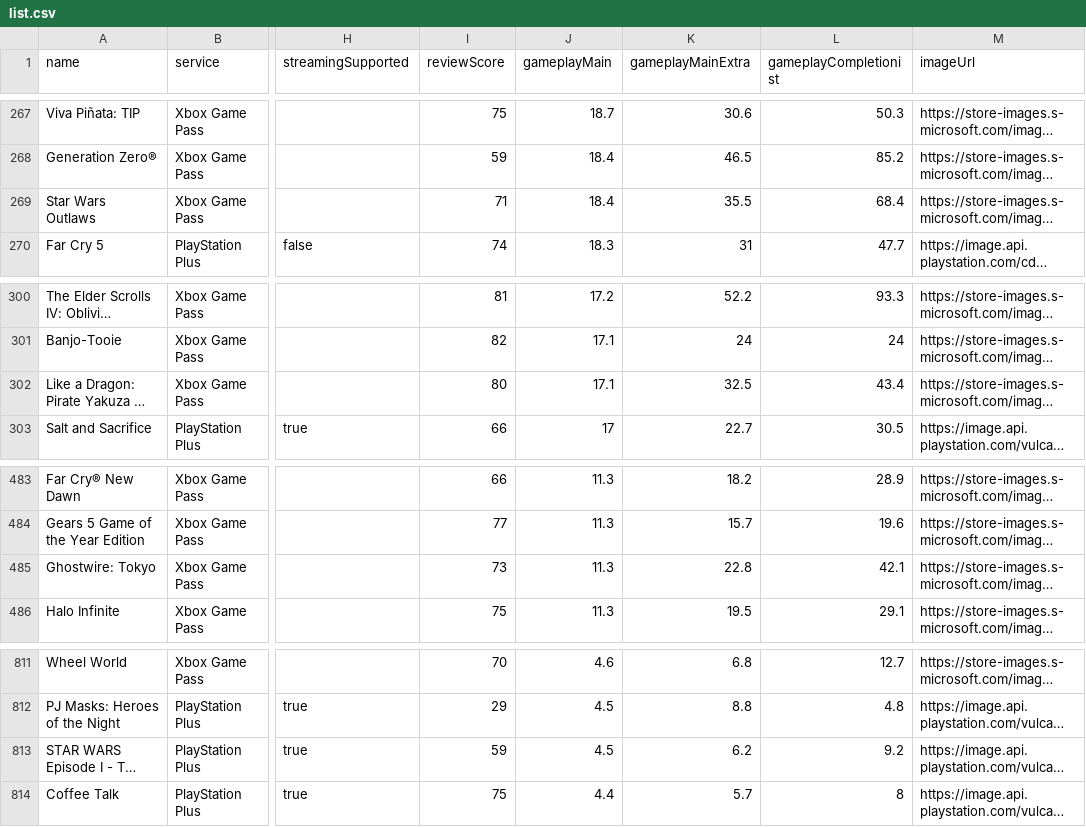
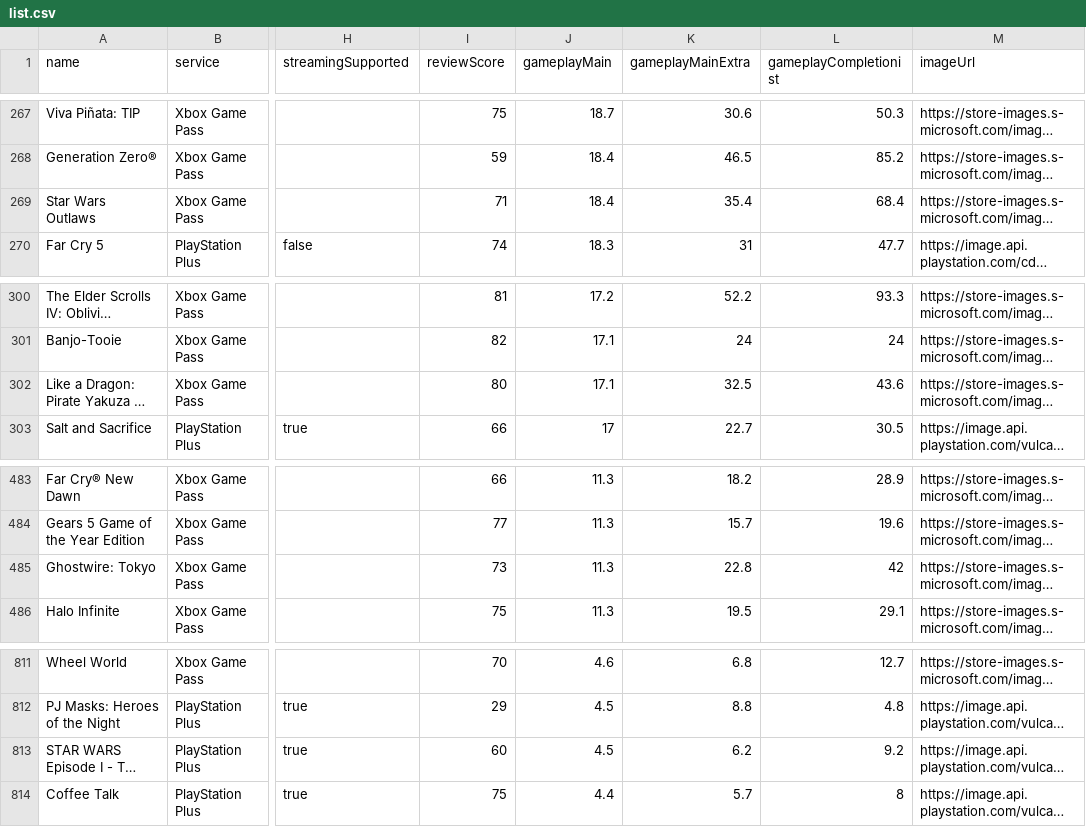
Before and after one commit to Xatpy/HowLongToBeatGamePass, a CSV file: data/list.csv, drawn as a sheet; only a part is shown, gaps mark what is left out; long unchanged cells end in …; the diff covers the shown part only; the diff names each change by its address in the sheet, - before the commit and + after, or states it on an @@ line.

```diff
--- a/data/list.csv
+++ b/data/list.csv
-K269 (gameplayMainExtra): 35.5
+K269 (gameplayMainExtra): 35.4
-L302 (gameplayCompletionist): 43.4
+L302 (gameplayCompletionist): 43.6
-L485 (gameplayCompletionist): 42.1
+L485 (gameplayCompletionist): 42
-I813 (reviewScore): 59
+I813 (reviewScore): 60
```
Also changed, not shown: 5 added rows, 5 removed rows and 9 edited cells elsewhere in this file, 3 other files.
